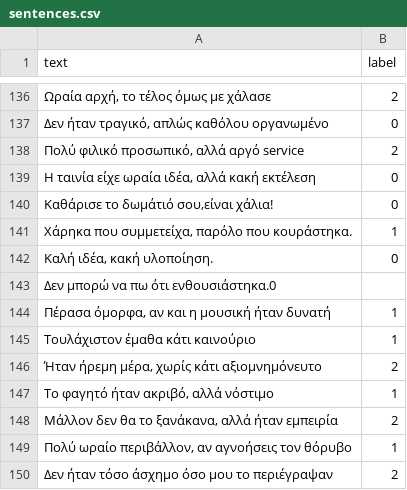
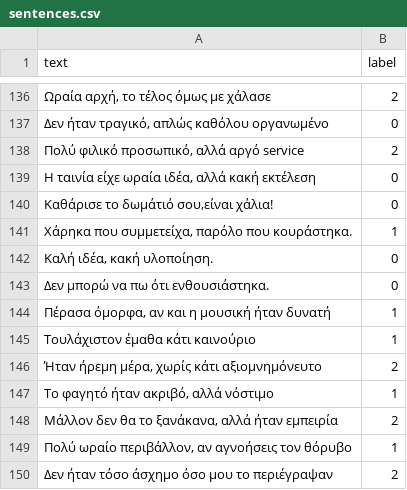
Before and after one commit to TheanoSpiliopoulou/project1, a CSV file: sentences.csv, drawn as a sheet; only a part is shown, gaps mark what is left out.

Commit message:
Update sentences.csv

```diff
--- a/sentences.csv
+++ b/sentences.csv
@@ -142,3 +142,3 @@ text,label
 "Καλή ιδέα, κακή υλοποίηση.",0
-"Δεν μπορώ να πω ότι ενθουσιάστηκα."0
+"Δεν μπορώ να πω ότι ενθουσιάστηκα.",0
 "Πέρασα όμορφα, αν και η μουσική ήταν δυνατή",1
```
